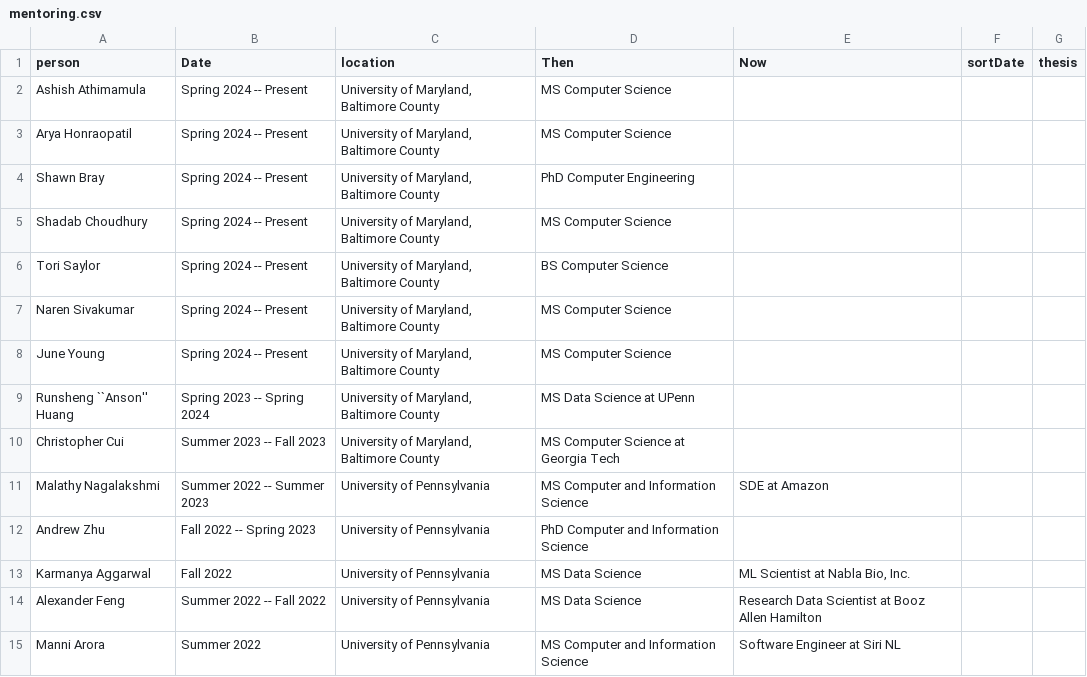
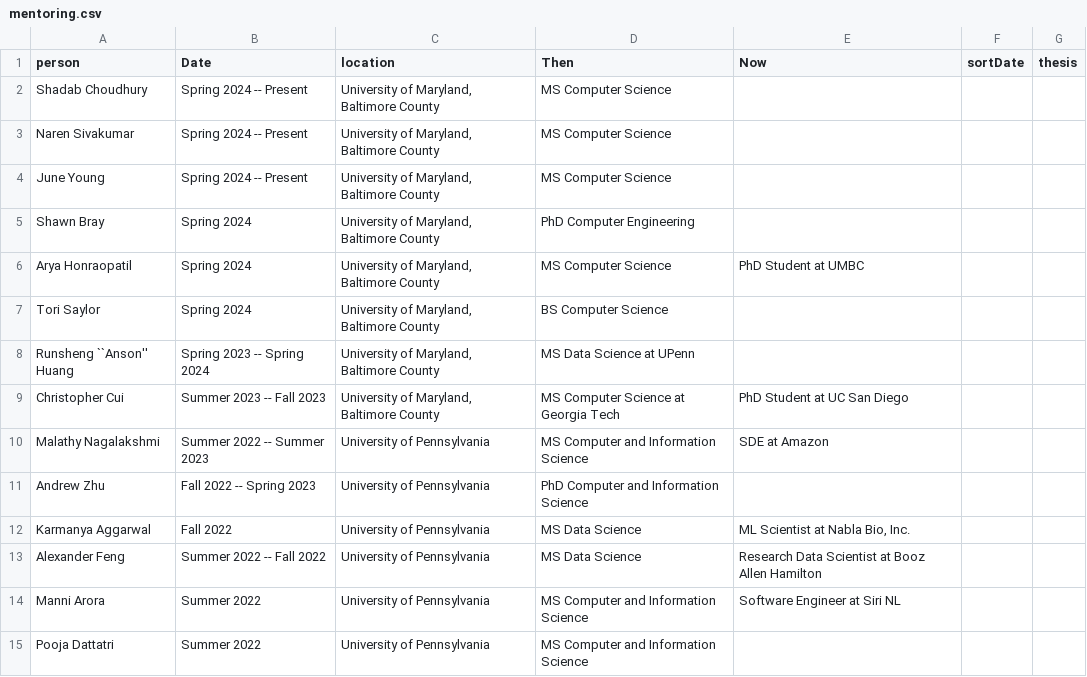
Before and after one commit to lara-martin/CV, a CSV file: cv/mentoring.csv, drawn as a sheet; only a part is shown; the shorter side is filled out with more unchanged rows.

```diff
--- a/cv/mentoring.csv
+++ b/cv/mentoring.csv
@@ -1,11 +1,10 @@
 person,Date,location,Then,Now,sortDate,thesis
-Ashish Athimamula,Spring 2024 -- Present,"University of Maryland, Baltimore County",MS Computer Science,,,
-Arya Honraopatil,Spring 2024 -- Present,"University of Maryland, Baltimore County",MS Computer Science,,,
-Shawn Bray,Spring 2024 -- Present,"University of Maryland, Baltimore County",PhD Computer Engineering,,,
 Shadab Choudhury,Spring 2024 -- Present,"University of Maryland, Baltimore County",MS Computer Science,,,
-Tori Saylor,Spring 2024 -- Present,"University of Maryland, Baltimore County",BS Computer Science,,,
 Naren Sivakumar,Spring 2024 -- Present,"University of Maryland, Baltimore County",MS Computer Science,,,
 June Young,Spring 2024 -- Present,"University of Maryland, Baltimore County",MS Computer Science,,,
+Shawn Bray,Spring 2024,"University of Maryland, Baltimore County",PhD Computer Engineering,,,
+Arya Honraopatil,Spring 2024,"University of Maryland, Baltimore County",MS Computer Science,PhD Student at UMBC,,
+Tori Saylor,Spring 2024,"University of Maryland, Baltimore County",BS Computer Science,,,
 Runsheng ``Anson'' Huang,Spring 2023 -- Spring 2024,"University of Maryland, Baltimore County",MS Data Science at UPenn,,,
-Christopher Cui,Summer 2023 -- Fall 2023,"University of Maryland, Baltimore County",MS Computer Science at Georgia Tech,,,
+Christopher Cui,Summer 2023 -- Fall 2023,"University of Maryland, Baltimore County",MS Computer Science at Georgia Tech,PhD Student at UC San Diego,,
 Malathy Nagalakshmi,Summer 2022 -- Summer 2023,University of Pennsylvania,MS Computer and Information Science,SDE at Amazon,,
```
Also changed, not shown: cv/grants.csv, cv/organizing.csv, 15 other files.
